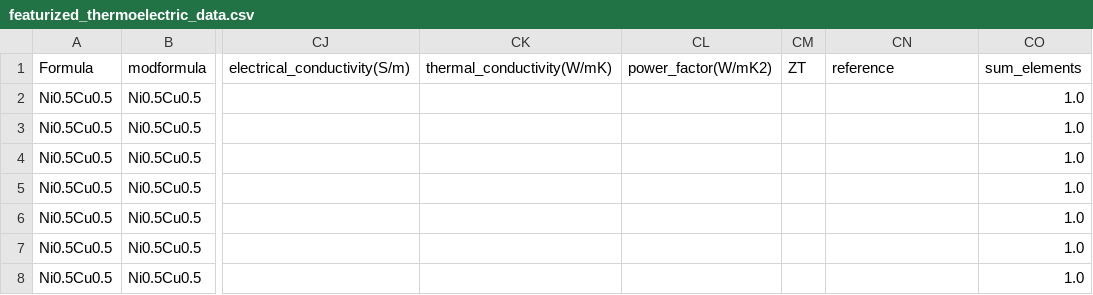
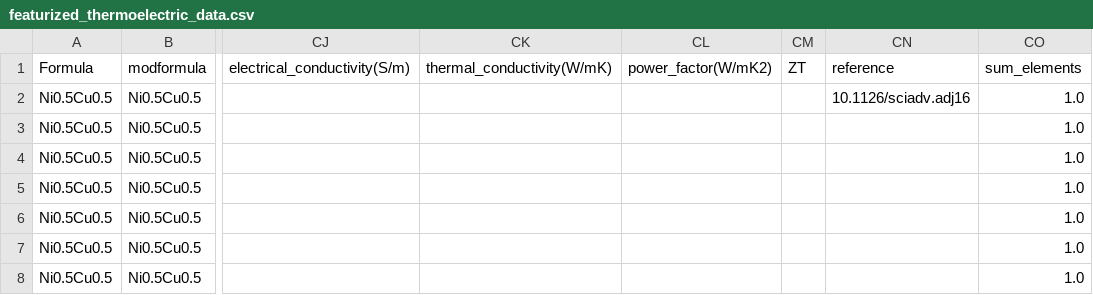
Before and after one commit to anilkunwar/thermoelectrics, a CSV file: machine_learning/featurization/binaryAxB1-x/featurized_thermoelectric_data.csv, drawn as a sheet; only a part is shown, gaps mark what is left out; the diff names each change by its address in the sheet, - before the commit and + after, or states it on an @@ line.

Commit message:
Update featurized_thermoelectric_data.csv

```diff
--- a/machine_learning/featurization/binaryAxB1-x/featurized_thermoelectric_data.csv
+++ b/machine_learning/featurization/binaryAxB1-x/featurized_thermoelectric_data.csv
-CN2 (reference): (empty)
+CN2 (reference): 10.1126/sciadv.adj16
```
